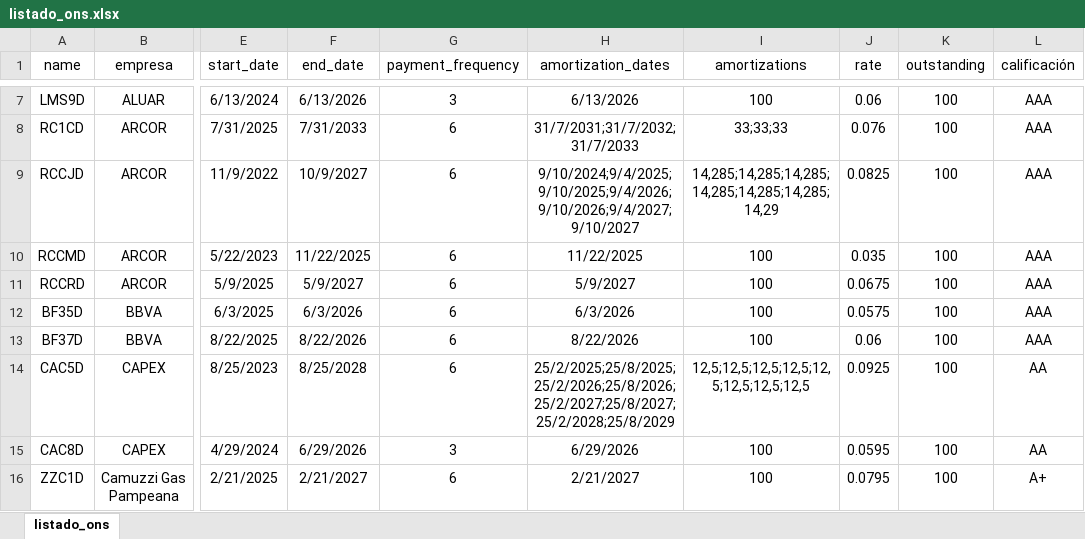
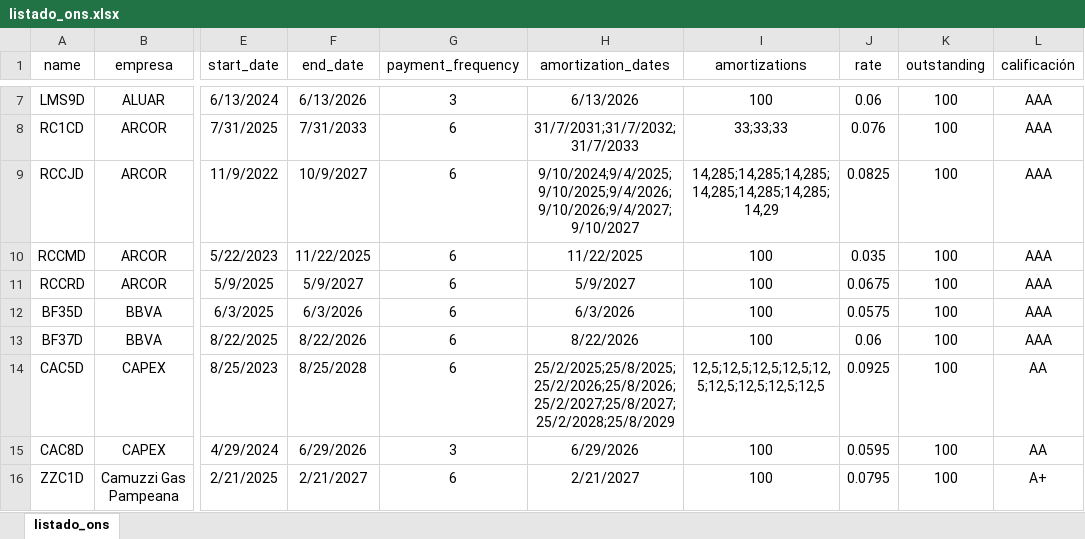
Before and after one commit to marzanomate/bond_app, an Excel workbook: listado_ons.xlsx, sheet listado_ons, drawn as a sheet; only a part is shown, gaps mark what is left out; values as stored, in another font and other column widths than the file's, no borders; the diff names each change by its address in the sheet, - before the commit and + after, or states it on an @@ line.

Commit message:
Add files via upload

```diff
--- a/listado_ons.xlsx (sheet listado_ons)
+++ b/listado_ons.xlsx (sheet listado_ons)
-I14 (amortizations): 12,5;12,5;12,5;12,5;12,5;12,5;12,5;12,5
+I14 (amortizations): 12,5;12,5;12,5;12,5;12,5;12,5;12,5;12,5;12,5
```
